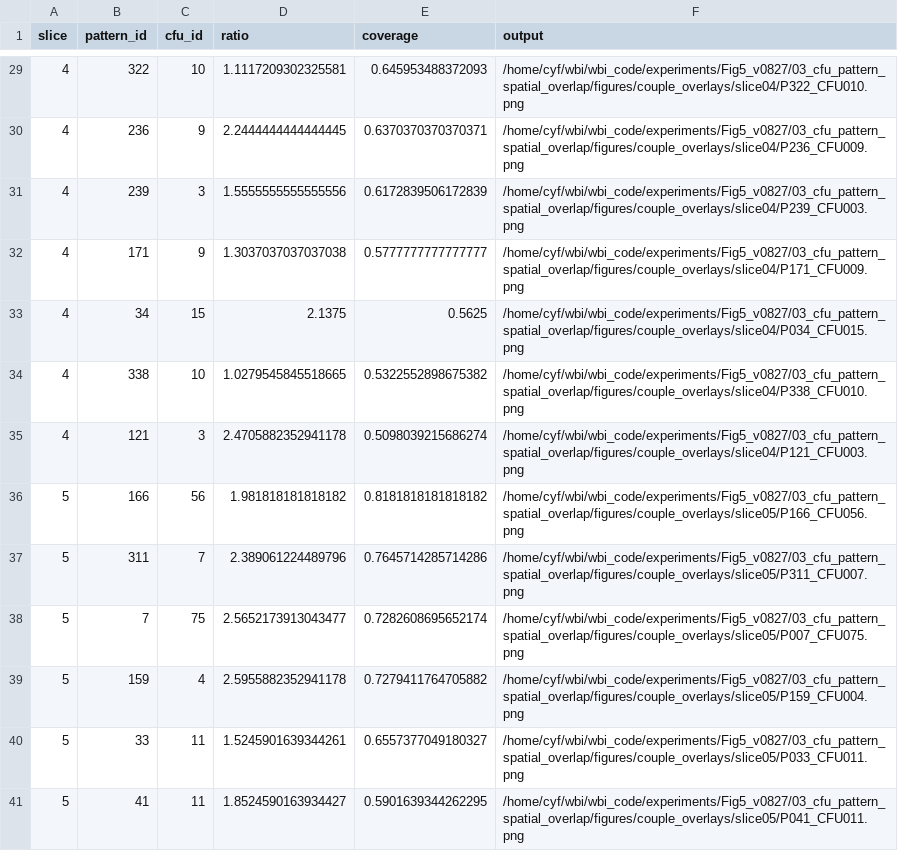
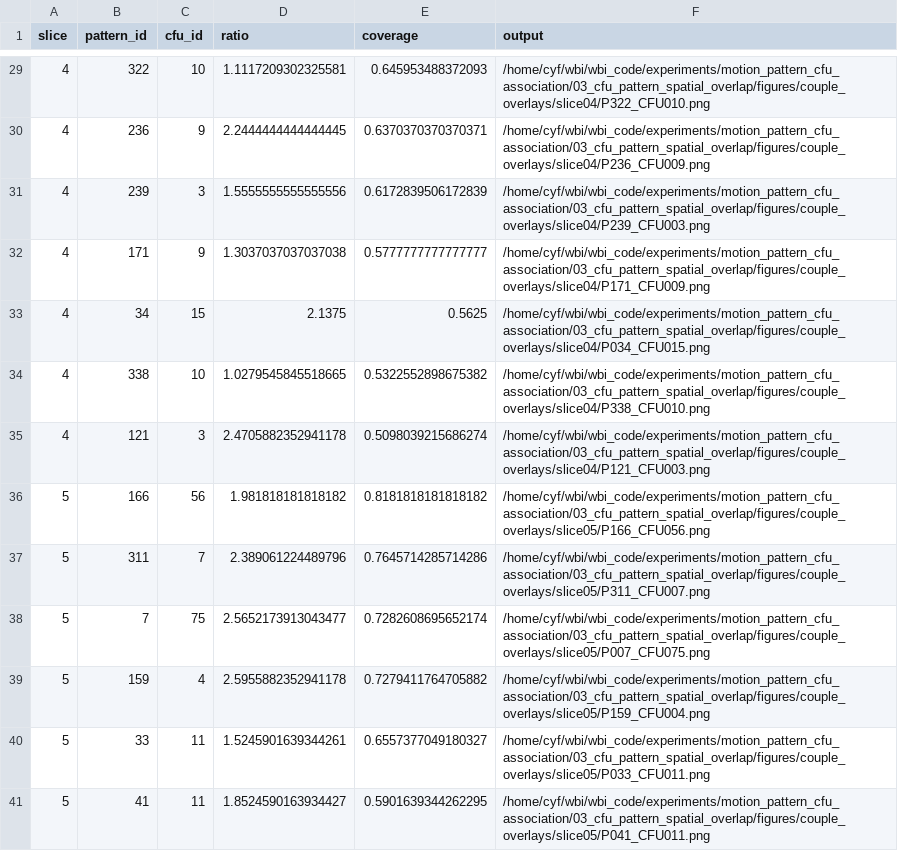
Before and after one commit to chiyf21/Motion_pattern_cfu_association, a CSV file: 03_cfu_pattern_spatial_overlap/figures/couple_overlays/current_cfu_couple_overlay_manifest.csv, drawn as a sheet; only a part is shown, gaps mark what is left out; the diff covers the shown part only.

```diff
--- a/03_cfu_pattern_spatial_overlap/figures/couple_overlays/current_cfu_couple_overlay_manifest.csv
+++ b/03_cfu_pattern_spatial_overlap/figures/couple_overlays/current_cfu_couple_overlay_manifest.csv
@@ -29,13 +29,13 @@ slice,pattern_id,cfu_id,ratio,coverage,output
-4,322,10,1.1117209302325581,0.645953488372093,/home/cyf/wbi/wbi_code/experiments/Fig5_v0827/03_cfu_pattern_spatial_overlap/figures/couple_overlays/slice04/P322_CFU010.png
-4,236,9,2.2444444444444445,0.6370370370370371,/home/cyf/wbi/wbi_code/experiments/Fig5_v0827/03_cfu_pattern_spatial_overlap/figures/couple_overlays/slice04/P236_CFU009.png
-4,239,3,1.5555555555555556,0.6172839506172839,/home/cyf/wbi/wbi_code/experiments/Fig5_v0827/03_cfu_pattern_spatial_overlap/figures/couple_overlays/slice04/P239_CFU003.png
-4,171,9,1.3037037037037038,0.5777777777777777,/home/cyf/wbi/wbi_code/experiments/Fig5_v0827/03_cfu_pattern_spatial_overlap/figures/couple_overlays/slice04/P171_CFU009.png
-4,34,15,2.1375,0.5625,/home/cyf/wbi/wbi_code/experiments/Fig5_v0827/03_cfu_pattern_spatial_overlap/figures/couple_overlays/slice04/P034_CFU015.png
-4,338,10,1.0279545845518665,0.5322552898675382,/home/cyf/wbi/wbi_code/experiments/Fig5_v0827/03_cfu_pattern_spatial_overlap/figures/couple_overlays/slice04/P338_CFU010.png
-4,121,3,2.4705882352941178,0.5098039215686274,/home/cyf/wbi/wbi_code/experiments/Fig5_v0827/03_cfu_pattern_spatial_overlap/figures/couple_overlays/slice04/P121_CFU003.png
-5,166,56,1.981818181818182,0.8181818181818182,/home/cyf/wbi/wbi_code/experiments/Fig5_v0827/03_cfu_pattern_spatial_overlap/figures/couple_overlays/slice05/P166_CFU056.png
-5,311,7,2.389061224489796,0.7645714285714286,/home/cyf/wbi/wbi_code/experiments/Fig5_v0827/03_cfu_pattern_spatial_overlap/figures/couple_overlays/slice05/P311_CFU007.png
-5,7,75,2.5652173913043477,0.7282608695652174,/home/cyf/wbi/wbi_code/experiments/Fig5_v0827/03_cfu_pattern_spatial_overlap/figures/couple_overlays/slice05/P007_CFU075.png
-5,159,4,2.5955882352941178,0.7279411764705882,/home/cyf/wbi/wbi_code/experiments/Fig5_v0827/03_cfu_pattern_spatial_overlap/figures/couple_overlays/slice05/P159_CFU004.png
-5,33,11,1.5245901639344261,0.6557377049180327,/home/cyf/wbi/wbi_code/experiments/Fig5_v0827/03_cfu_pattern_spatial_overlap/figures/couple_overlays/slice05/P033_CFU011.png
-5,41,11,1.8524590163934427,0.5901639344262295,/home/cyf/wbi/wbi_code/experiments/Fig5_v0827/03_cfu_pattern_spatial_overlap/figures/couple_overlays/slice05/P041_CFU011.png
+4,322,10,1.1117209302325581,0.645953488372093,/home/cyf/wbi/wbi_code/experiments/motion_pattern_cfu_association/03_cfu_pattern_spatial_overlap/figures/couple_overlays/slice04/P322_CFU010.png
+4,236,9,2.2444444444444445,0.6370370370370371,/home/cyf/wbi/wbi_code/experiments/motion_pattern_cfu_association/03_cfu_pattern_spatial_overlap/figures/couple_overlays/slice04/P236_CFU009.png
+4,239,3,1.5555555555555556,0.6172839506172839,/home/cyf/wbi/wbi_code/experiments/motion_pattern_cfu_association/03_cfu_pattern_spatial_overlap/figures/couple_overlays/slice04/P239_CFU003.png
+4,171,9,1.3037037037037038,0.5777777777777777,/home/cyf/wbi/wbi_code/experiments/motion_pattern_cfu_association/03_cfu_pattern_spatial_overlap/figures/couple_overlays/slice04/P171_CFU009.png
+4,34,15,2.1375,0.5625,/home/cyf/wbi/wbi_code/experiments/motion_pattern_cfu_association/03_cfu_pattern_spatial_overlap/figures/couple_overlays/slice04/P034_CFU015.png
+4,338,10,1.0279545845518665,0.5322552898675382,/home/cyf/wbi/wbi_code/experiments/motion_pattern_cfu_association/03_cfu_pattern_spatial_overlap/figures/couple_overlays/slice04/P338_CFU010.png
+4,121,3,2.4705882352941178,0.5098039215686274,/home/cyf/wbi/wbi_code/experiments/motion_pattern_cfu_association/03_cfu_pattern_spatial_overlap/figures/couple_overlays/slice04/P121_CFU003.png
+5,166,56,1.981818181818182,0.8181818181818182,/home/cyf/wbi/wbi_code/experiments/motion_pattern_cfu_association/03_cfu_pattern_spatial_overlap/figures/couple_overlays/slice05/P166_CFU056.png
+5,311,7,2.389061224489796,0.7645714285714286,/home/cyf/wbi/wbi_code/experiments/motion_pattern_cfu_association/03_cfu_pattern_spatial_overlap/figures/couple_overlays/slice05/P311_CFU007.png
+5,7,75,2.5652173913043477,0.7282608695652174,/home/cyf/wbi/wbi_code/experiments/motion_pattern_cfu_association/03_cfu_pattern_spatial_overlap/figures/couple_overlays/slice05/P007_CFU075.png
+5,159,4,2.5955882352941178,0.7279411764705882,/home/cyf/wbi/wbi_code/experiments/motion_pattern_cfu_association/03_cfu_pattern_spatial_overlap/figures/couple_overlays/slice05/P159_CFU004.png
+5,33,11,1.5245901639344261,0.6557377049180327,/home/cyf/wbi/wbi_code/experiments/motion_pattern_cfu_association/03_cfu_pattern_spatial_overlap/figures/couple_overlays/slice05/P033_CFU011.png
+5,41,11,1.8524590163934427,0.5901639344262295,/home/cyf/wbi/wbi_code/experiments/motion_pattern_cfu_association/03_cfu_pattern_spatial_overlap/figures/couple_overlays/slice05/P041_CFU011.png
```
Also changed, not shown: 39 edited cells elsewhere in this file, 03_cfu_pattern_spatial_overlap/figures/original_resolution_pattern_cfu_overlap/manifest.csv, 05_local_mechanical_modules_distributed_ca_network/00_input_version_audit.csv, 18 other files.
